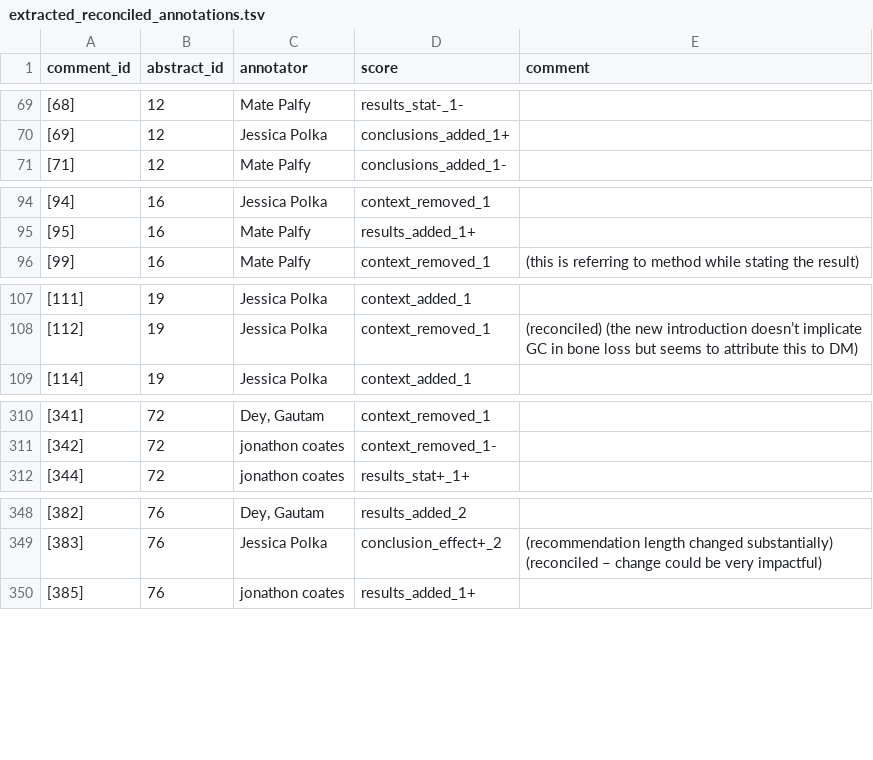
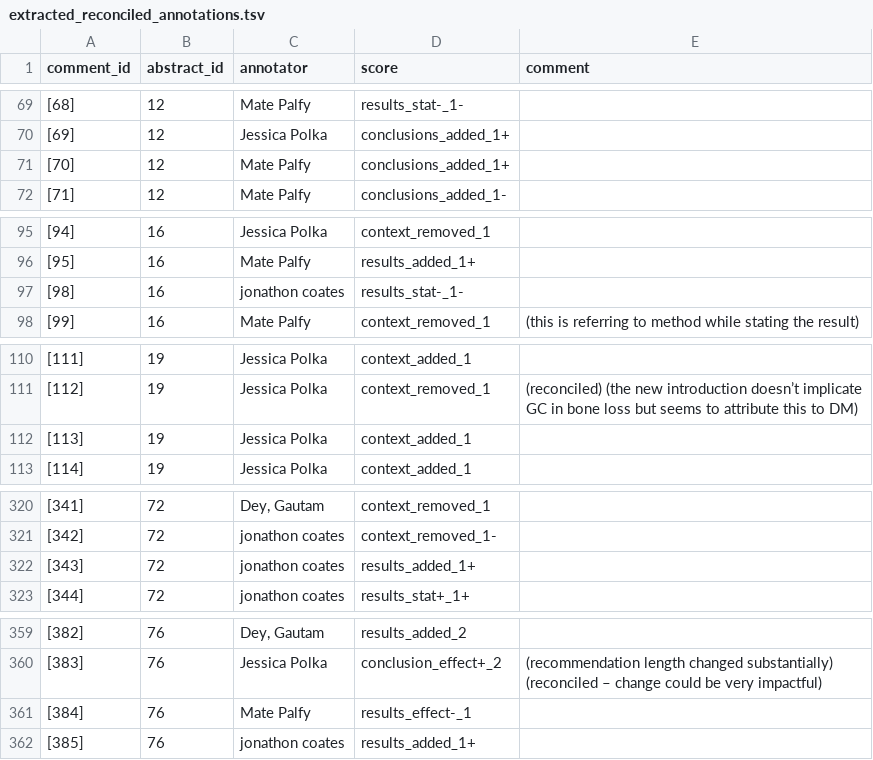
Before and after one commit to preprinting-a-pandemic/preprint_changes, a TSV file: extracted_reconciled_annotations.tsv, drawn as a sheet; only a part is shown, gaps mark what is left out; the diff covers the shown part only; the diff names each change by its address in the sheet, - before the commit and + after, or states it on an @@ line.

```diff
--- a/extracted_reconciled_annotations.tsv
+++ b/extracted_reconciled_annotations.tsv
+row 71: [70] | 12 | Mate Palfy | conclusions_added_1+
+row 97: [98] | 16 | jonathon coates | results_stat-_1-
+row 112: [113] | 19 | Jessica Polka | context_added_1
+row 322: [343] | 72 | jonathon coates | results_added_1+
+row 361: [384] | 76 | Mate Palfy | results_effect-_1
```
Also changed, not shown: 19 added rows elsewhere in this file, final_reconciled_annotations.csv, 2 other files.
